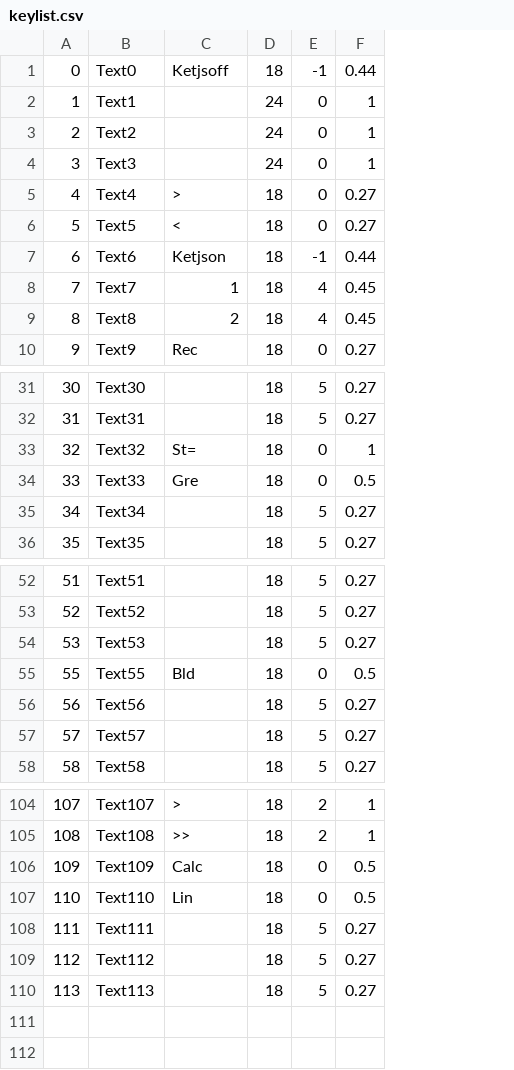
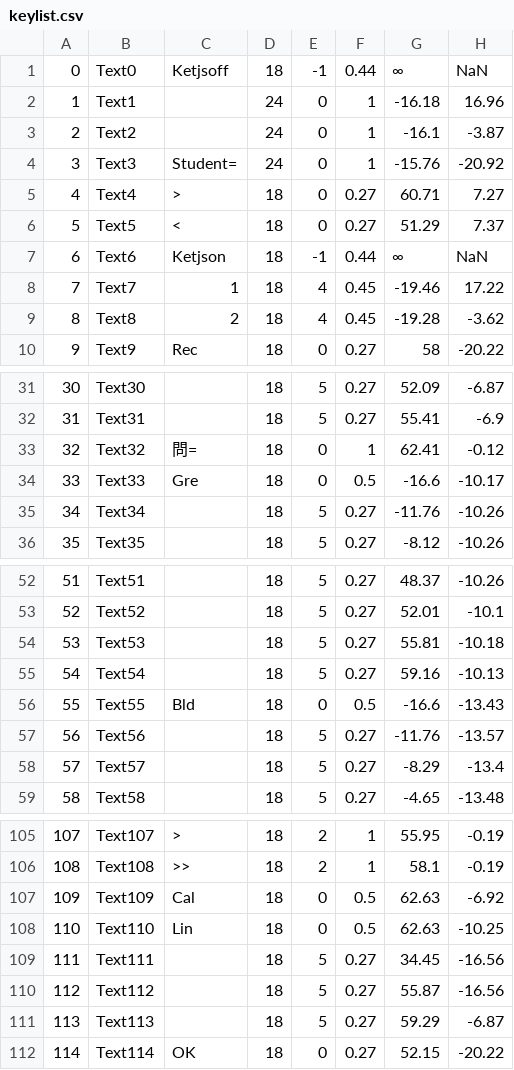
Before and after one commit to s-takato/ketcindysample, a CSV file: ketmathex/keylist.csv, drawn as a sheet; only a part is shown, gaps mark what is left out; addresses are those after the commit; the diff names each change by its address in the sheet, - before the commit and + after, or states it on an @@ line.

Commit message:
ketmathex(b4)

```diff
--- a/ketmathex/keylist.csv
+++ b/ketmathex/keylist.csv
+column G, rows 1-10: ∞ | -16.18 | -16.1 | -15.76 | 60.71 | 51.29 | ∞ | -19.46 | -19.28 | 58; rows 31-36: 52.09 | 55.41 | 62.41 | -16.6 | -11.76 | -8.12; rows 52-54: 48.37 | 52.01 | 55.81; rows 56-59: -16.6 | -11.76 | -8.29 | -4.65; rows 105-111: 55.95 | 58.1 | 62.63 | 62.63 | 34.45 | 55.87 | 59.29
+column H, rows 1-10: NaN | 16.96 | -3.87 | -20.92 | 7.27 | 7.37 | NaN | 17.22 | -3.62 | -20.22; rows 31-36: -6.87 | -6.9 | -0.12 | -10.17 | -10.26 | -10.26; rows 52-54: -10.26 | -10.1 | -10.18; rows 56-59: -13.43 | -13.57 | -13.4 | -13.48; rows 105-111: -0.19 | -0.19 | -6.92 | -10.25 | -16.56 | -16.56 | -6.87
-C4: (empty)
+C4: Student=
-C33: St=
+C33: 問=
+row 55: 54 | Text54 |  | 18 | 5 | 0.27 | 59.16 | -10.13
-C107: Calc
+C107: Cal
+row 112: 114 | Text114 | OK | 18 | 0 | 0.27 | 52.15 | -20.22
```
Also changed, not shown: 4 other files.
